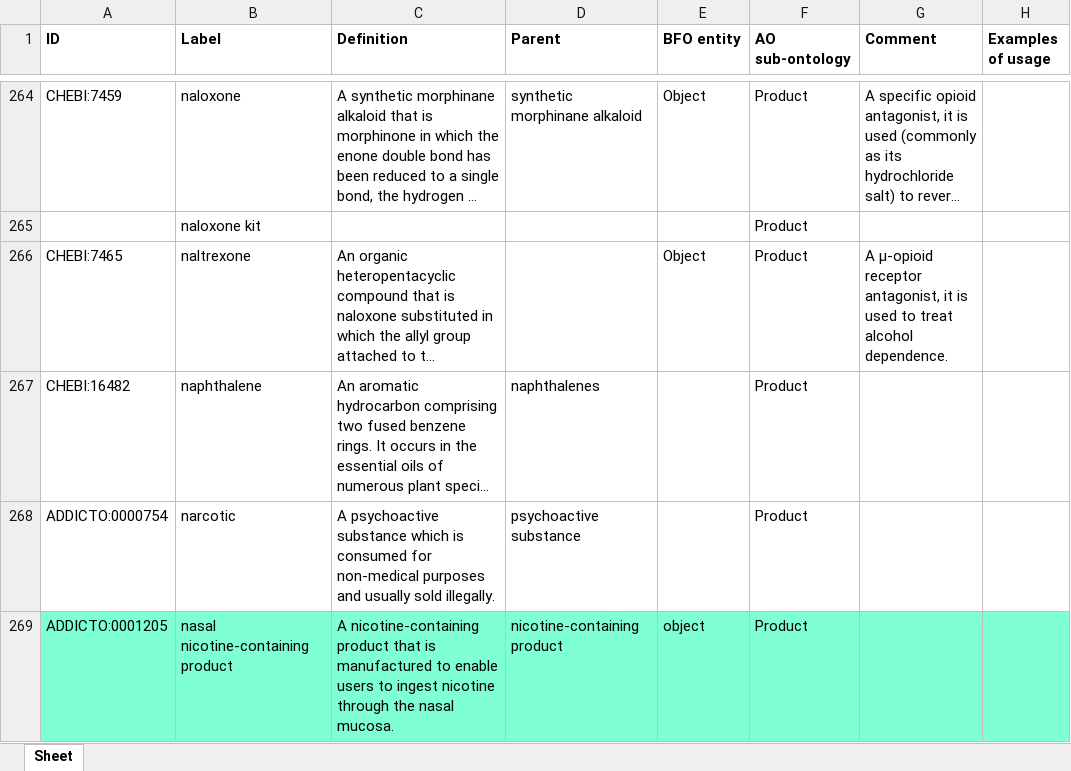
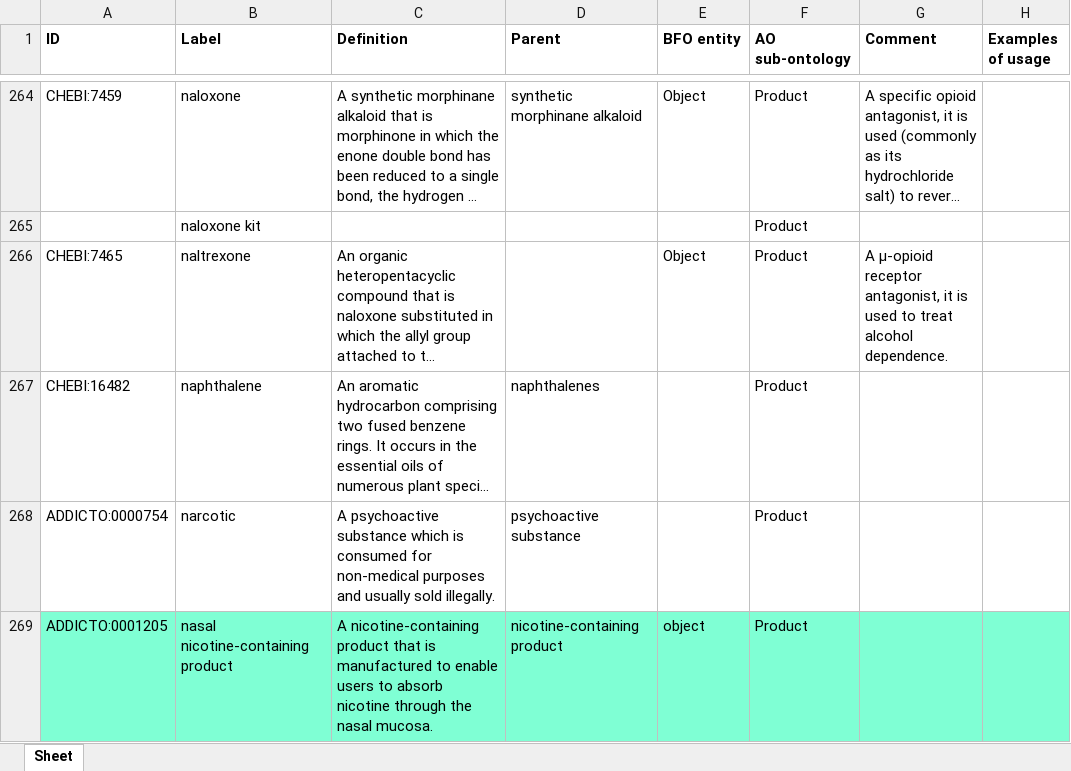
Before and after one commit to addicto-org/addiction-ontology, an Excel workbook: inputs/AddictO_Product_Defs.xlsx, sheet Sheet, drawn as a sheet; only a part is shown, gaps mark what is left out; long unchanged cells end in …; values as stored, in another font and other column widths than the file's, no borders; the diff covers the shown part only; the diff names each change by its address in the sheet, - before the commit and + after, or states it on an @@ line.

```diff
--- a/inputs/AddictO_Product_Defs.xlsx (sheet Sheet)
+++ b/inputs/AddictO_Product_Defs.xlsx (sheet Sheet)
-C269 (Definition): …users to ingest nicotine through…
+C269 (Definition): …users to absorb nicotine through…
```
Also changed, not shown: 1 added row, 1 removed row and 10 edited cells elsewhere in this sheet.
